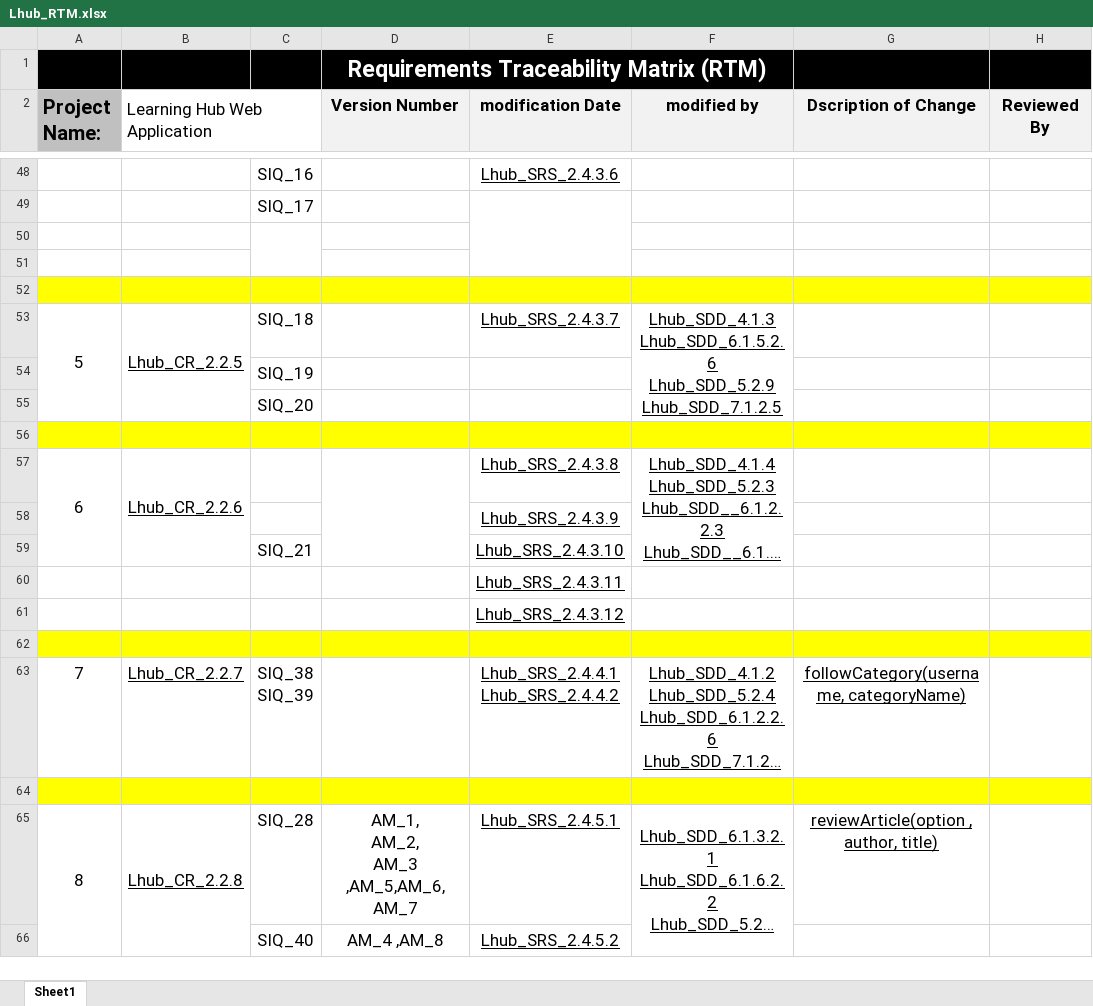
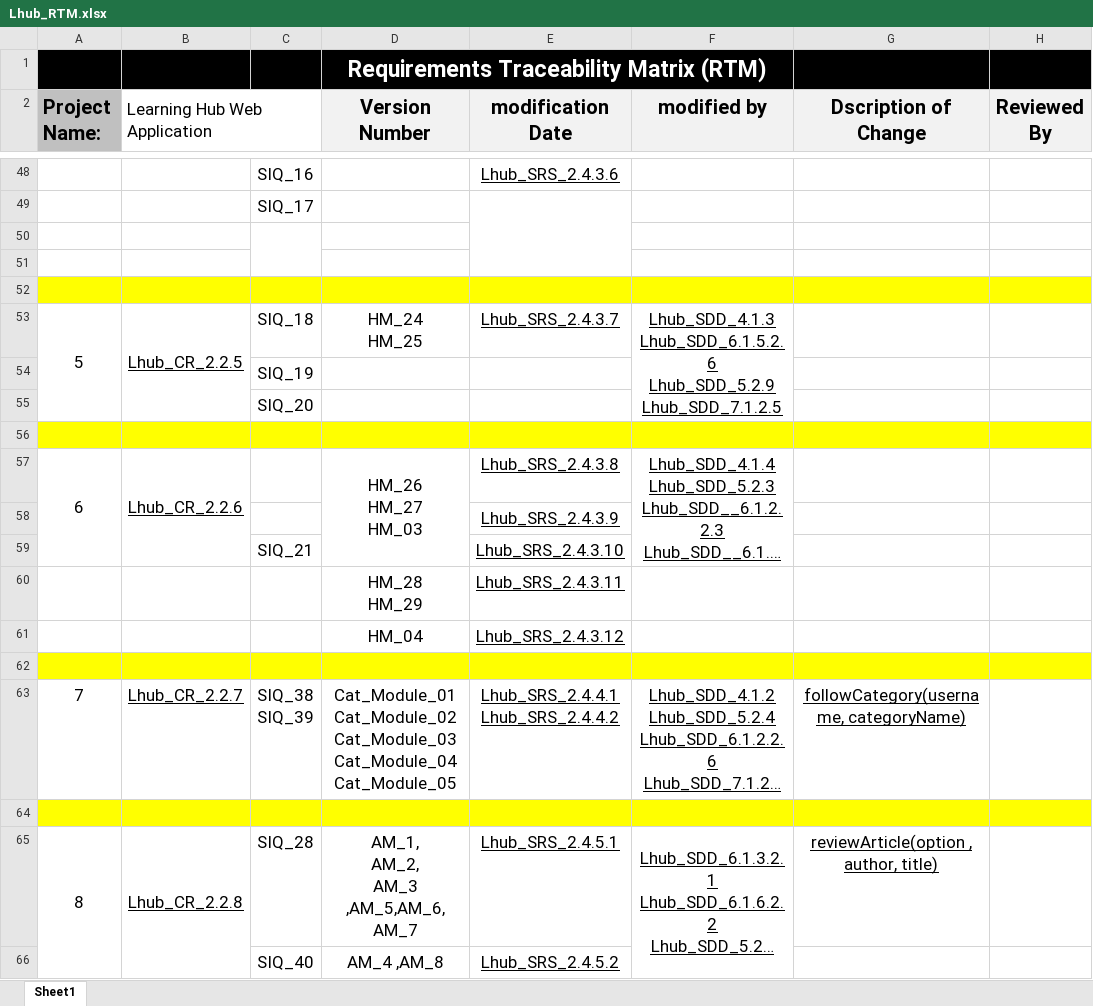
Before and after one commit to AyaMohamed/Learning-hub, an Excel workbook: Lhub_RTM.xlsx, sheet Sheet1, drawn as a sheet; only a part is shown, gaps mark what is left out; long unchanged cells end in …; values as stored, in another font and other column widths than the file's, no borders; conditional formats not drawn; ↵ is a line break in a cell; the diff covers the shown part only; the diff names each change by its address in the sheet, - before the commit and + after, or states it on an @@ line.

Commit message:
update testcases of category module

```diff
--- a/Lhub_RTM.xlsx (sheet Sheet1)
+++ b/Lhub_RTM.xlsx (sheet Sheet1)
@@ D2:H2 text size: larger @@
-D53 (Version Number): (empty)
+D53 (Version Number): HM_24 ↵ HM_25
-D57 (Version Number): (empty)
+D57 (Version Number): HM_26 ↵ HM_27 ↵ HM_03
-D60 (Version Number): (empty)
+D60 (Version Number): HM_28 ↵ HM_29
-D61 (Version Number): (empty)
+D61 (Version Number): HM_04
-D63 (Version Number): (empty)
+D63 (Version Number): Cat_Module_01 ↵ Cat_Module_02 ↵ Cat_Module_03 ↵ Cat_Module_04 ↵ Cat_Module_05
```
Also changed, not shown: 30 edited cells and merged cells elsewhere in this sheet.
